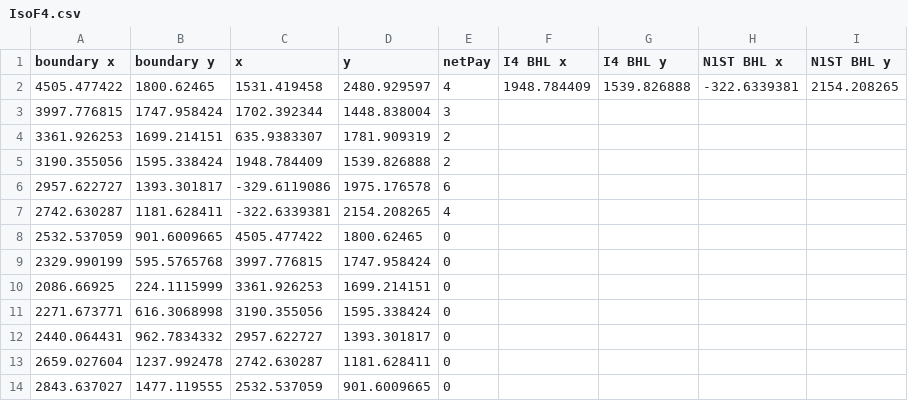
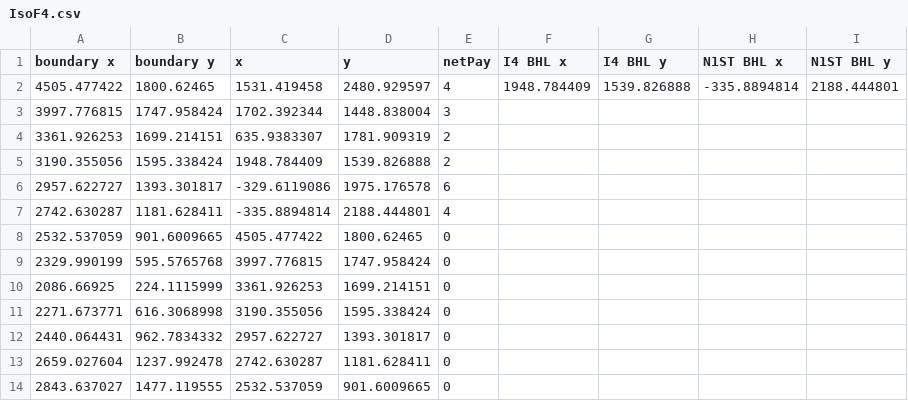
Before and after one commit to AdrianSalinas98/Petroleum-Engineering-Repository, a CSV file: IsoF4.csv, drawn as a sheet; only a part is shown.

```diff
--- a/IsoF4.csv
+++ b/IsoF4.csv
@@ -1,3 +1,3 @@
 boundary x,boundary y,x,y,netPay,I4 BHL x,I4 BHL y,N1ST BHL x,N1ST BHL y
-4505.477422,1800.62465,1531.419458,2480.929597,4,1948.784409,1539.826888,-322.6339381,2154.208265
+4505.477422,1800.62465,1531.419458,2480.929597,4,1948.784409,1539.826888,-335.8894814,2188.444801
 3997.776815,1747.958424,1702.392344,1448.838004,3,,,,
@@ -6,3 +6,3 @@
 2957.622727,1393.301817,-329.6119086,1975.176578,6,,,,
-2742.630287,1181.628411,-322.6339381,2154.208265,4,,,,
+2742.630287,1181.628411,-335.8894814,2188.444801,4,,,,
 2532.537059,901.6009665,4505.477422,1800.62465,0,,,,
```
Also changed, not shown: IsoF3.csv, IsoF5.csv, 4 other files.
